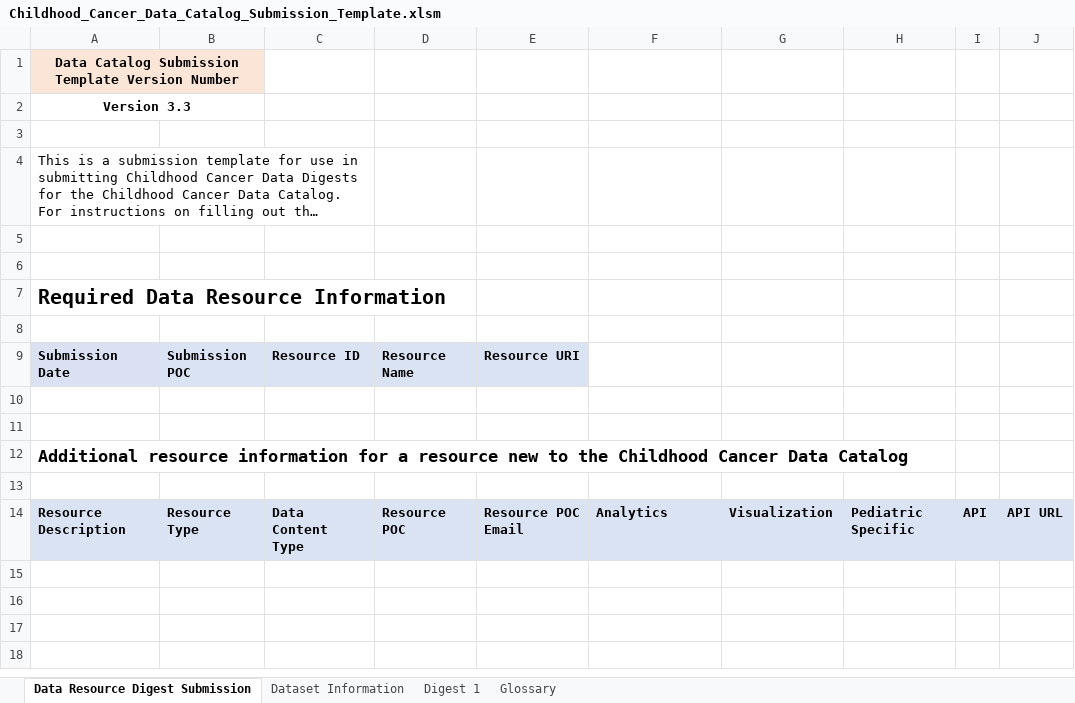
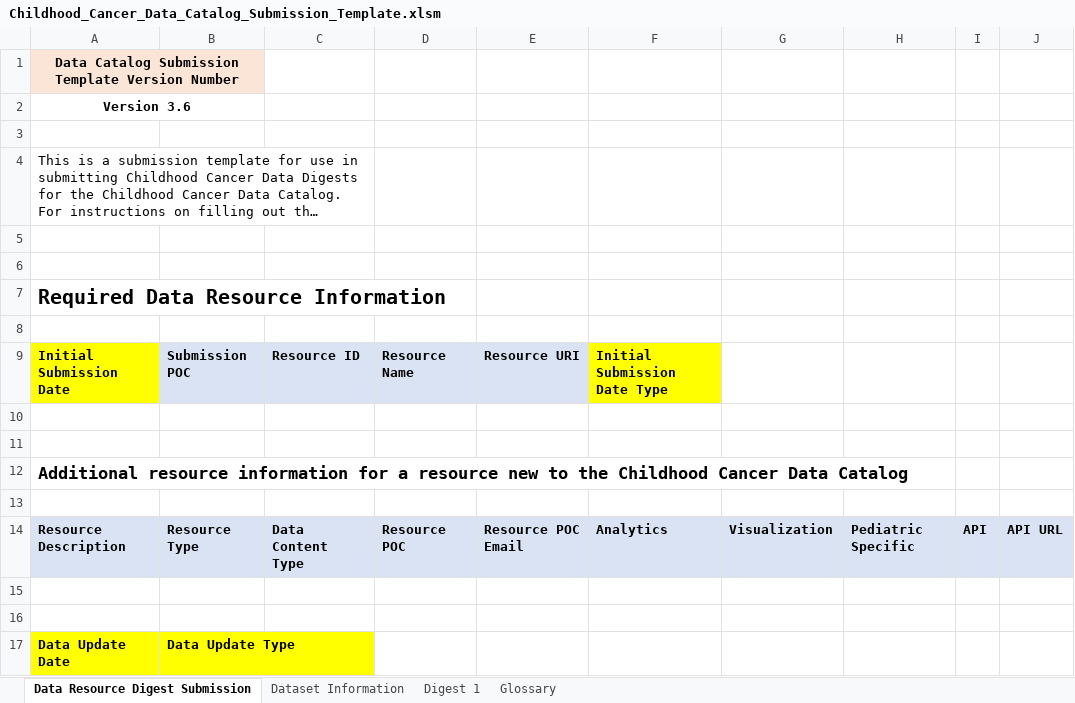
Before and after one commit to CBIIT/CCDC-WebService, an Excel workbook: Public/Childhood_Cancer_Data_Catalog_Submission_Template.xlsm, sheet Data Resource Digest Submission, drawn as a sheet; long unchanged cells end in …; values as stored, in another font and other column widths than the file's, no borders; the diff names each change by its address in the sheet, - before the commit and + after, or states it on an @@ line.

Commit message:
Update submission template

```diff
--- a/Public/Childhood_Cancer_Data_Catalog_Submission_Template.xlsm (sheet Data Resource Digest Submission)
+++ b/Public/Childhood_Cancer_Data_Catalog_Submission_Template.xlsm (sheet Data Resource Digest Submission)
-A2: Version 3.3
+A2: Version 3.6
-A9: Submission Date
+A9: Initial Submission Date
-A9 fill: #D9E1F2
+A9 fill: #FFFF00
-F9: (empty)
+F9: Initial Submission Date Type
-F9 fill: none
+F9 fill: #FFFF00
+row 15: (empty)
+row 16: (empty)
+row 17: Data Update Date | Data Update Type
```
Also changed, not shown: sheet Glossary.
